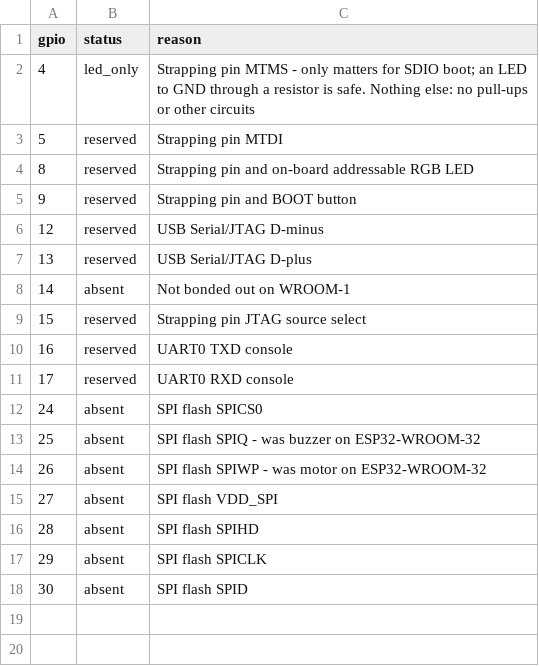
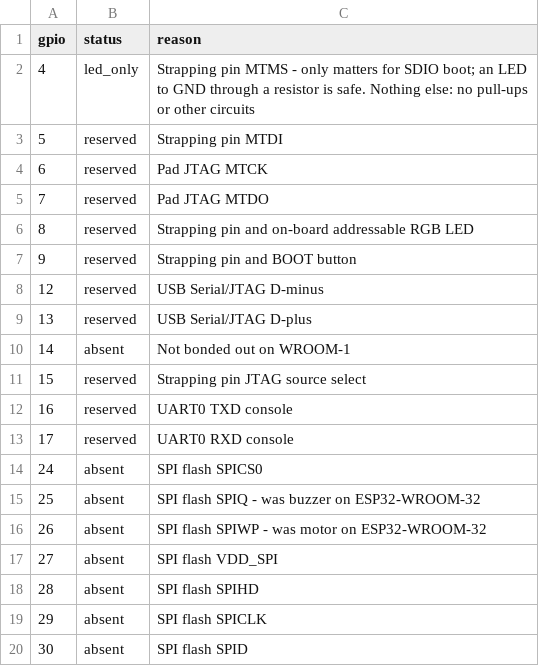
Before and after one commit to KendracNguyen/DRIFTS, a CSV file: Hardware/reserved_pins.csv, drawn as a sheet; the diff names each change by its address in the sheet, - before the commit and + after, or states it on an @@ line.

```diff
--- a/Hardware/reserved_pins.csv
+++ b/Hardware/reserved_pins.csv
+row 4: 6 | reserved | Pad JTAG MTCK
+row 5: 7 | reserved | Pad JTAG MTDO
```
Also changed, not shown: Hardware/BOM.csv, Hardware/pinout.csv, 23 other files.
